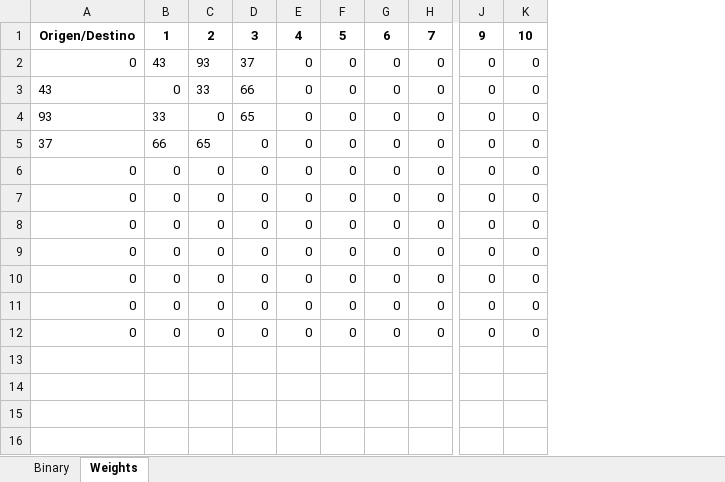
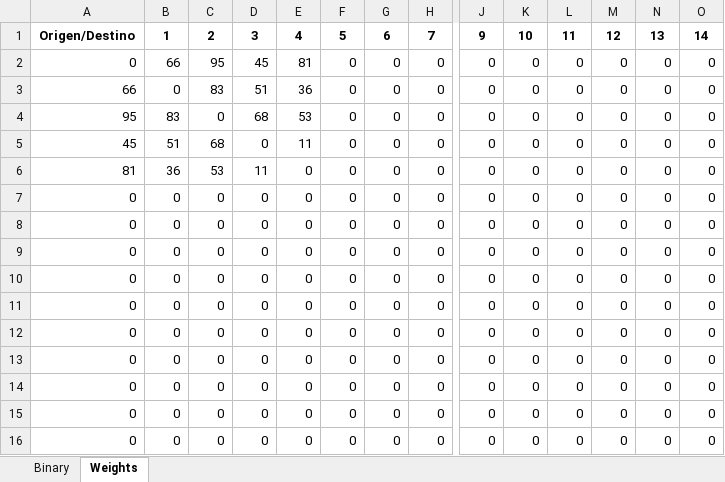
Before and after one commit to lugoz99/Proyecto-Analisis-Algoritmos, an Excel workbook: data/adjacency_matrix.xlsx, sheet Weights, drawn as a sheet; only a part is shown, gaps mark what is left out; values as stored, in another font and other column widths than the file's, no borders; addresses are those after the commit; rows hold the shown columns only; the diff names each change by its address in the sheet, - before the commit and + after, or states it on an @@ line.

```diff
--- a/data/adjacency_matrix.xlsx (sheet Weights)
+++ b/data/adjacency_matrix.xlsx (sheet Weights)
+column L, rows 1-5: 11 | 0 | 0 | 0 | 0; rows 7-13: all 0
+column M, rows 1-5: 12 | 0 | 0 | 0 | 0; rows 7-13: all 0
+column N, rows 1-5: 13 | 0 | 0 | 0 | 0; rows 7-13: all 0
+column O, rows 1-5: 14 | 0 | 0 | 0 | 0; rows 7-13: all 0
-B2: 43
+B2: 66
-C2: 93
+C2: 95
-D2: 37
+D2: 45
-E2: 0
+E2: 81
-A3: 43
+A3: 66
-C3: 33
+C3: 83
-D3: 66
+D3: 51
-E3: 0
+E3: 36
-A4: 93
+A4: 95
-B4: 33
+B4: 83
-D4: 65
+D4: 68
-E4: 0
+E4: 53
-A5: 37
+A5: 45
-B5: 66
+B5: 51
-C5: 65
+C5: 68
-E5: 0
+E5: 11
+row 6: 81 | 36 | 53 | 11 | 0 | 0 | 0 | 0 | 0 | 0 | 0 | 0 | 0 | 0
+row 14: 0 | 0 | 0 | 0 | 0 | 0 | 0 | 0 | 0 | 0 | 0 | 0 | 0 | 0
+row 15: 0 | 0 | 0 | 0 | 0 | 0 | 0 | 0 | 0 | 0 | 0 | 0 | 0 | 0
+row 16: 0 | 0 | 0 | 0 | 0 | 0 | 0 | 0 | 0 | 0 | 0 | 0 | 0 | 0
```
Also changed, not shown: sheet Binary, 8 other files.
